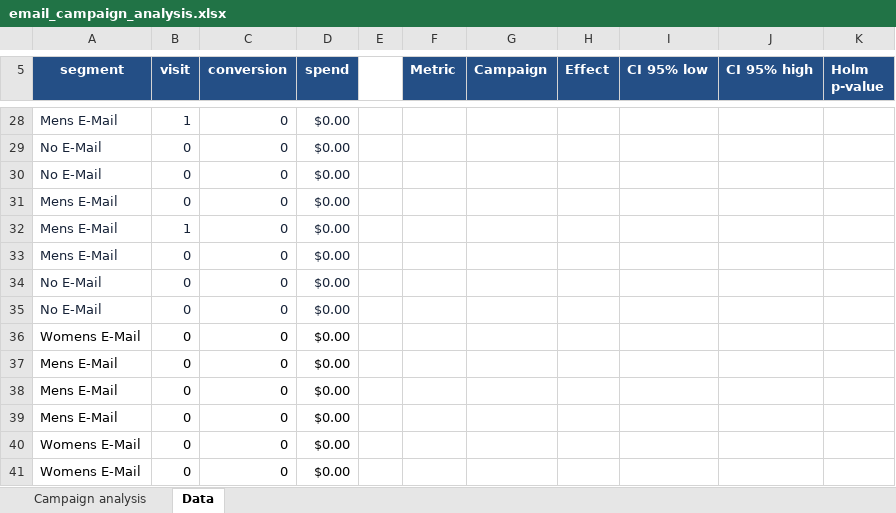
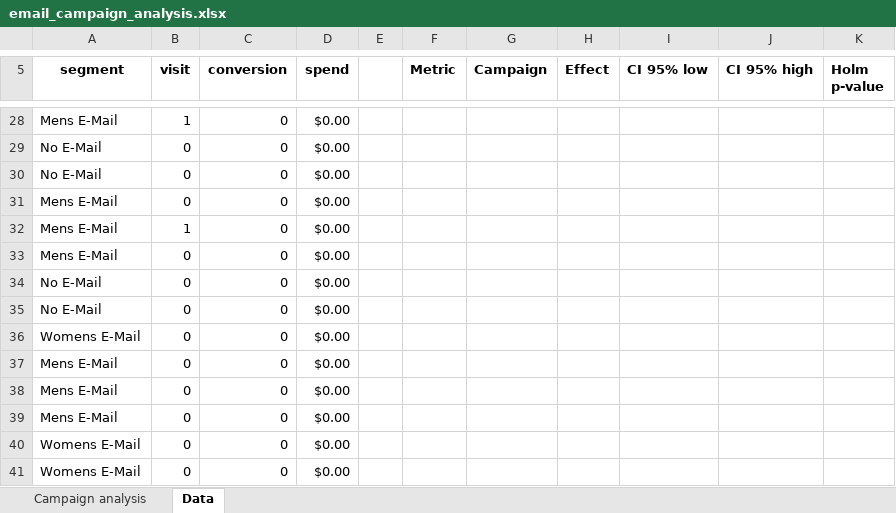
Before and after one commit to qeepsileee/email-campaign-ab-analysis, an Excel workbook: excel/email_campaign_analysis.xlsx, sheet Data, drawn as a sheet; only a part is shown, gaps mark what is left out; values as stored, in another font and other column widths than the file's, no borders; table styles not drawn; the diff covers the shown part only; the diff names each change by its address in the sheet, - before the commit and + after, or states it on an @@ line.

```diff
--- a/excel/email_campaign_analysis.xlsx (sheet Data)
+++ b/excel/email_campaign_analysis.xlsx (sheet Data)
@@ A5:D5 fill: #244F86 → none, text colour: #FFFFFF → black @@
@@ F5:K5 fill: #244F86 → none, text colour: #FFFFFF → black @@
-A28:D35 text colour: #172338
+A28:D35 text colour: black
```
Also changed, not shown: cell formats elsewhere in this sheet, sheet Campaign analysis, charts or pictures.
